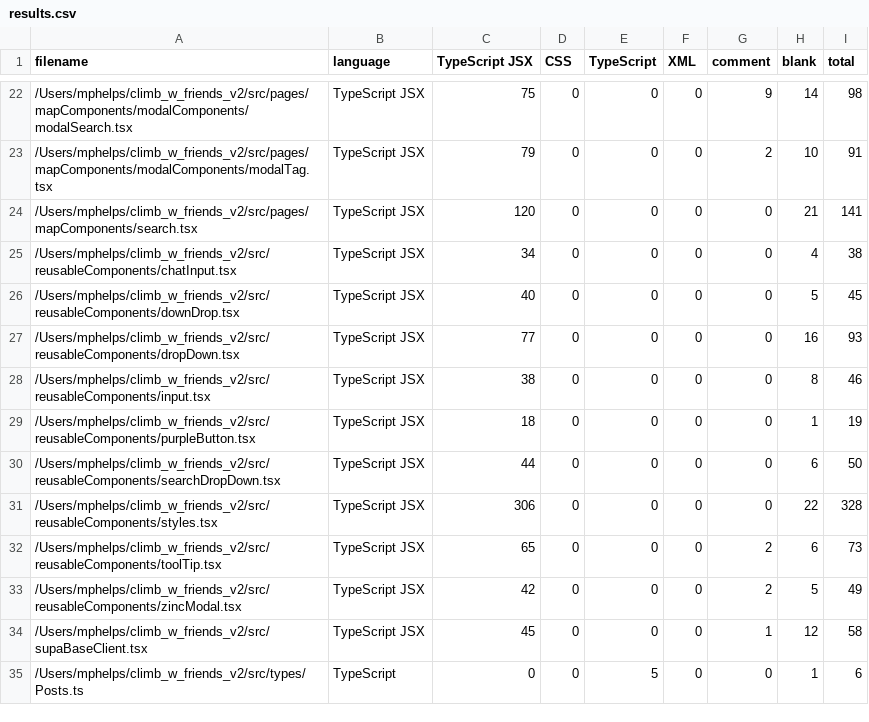
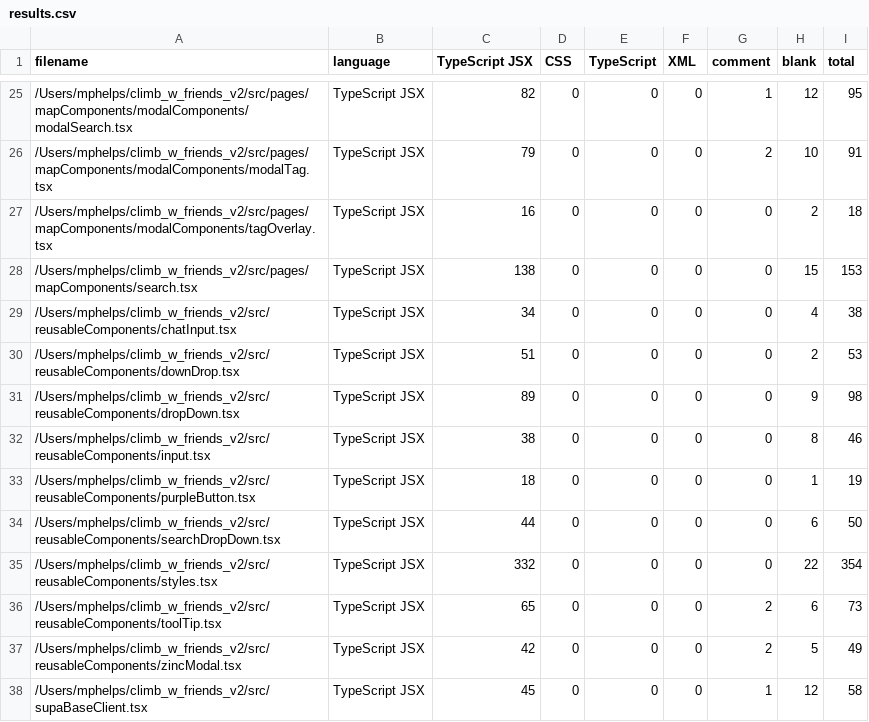
Before and after one commit to SuperMicah585/climb_w_friends_v2, a CSV file: .VSCodeCounter/2024-11-23_21-27-57/results.csv (was .VSCodeCounter/2024-11-13_15-05-58/results.csv), drawn as a sheet; only a part is shown, gaps mark what is left out; the shorter side is filled out with more unchanged rows; the diff covers the shown part only.

Commit message:
added removing/adding self from specific climbs

```diff
--- a/.VSCodeCounter/2024-11-13_15-05-58/results.csv
+++ b/.VSCodeCounter/2024-11-23_21-27-57/results.csv
@@ -22,7 +25,8 @@
-"/Users/mphelps/climb_w_friends_v2/src/pages/mapComponents/modalComponents/modalSearch.tsx", "TypeScript JSX", 75, 0, 0, 0, 9, 14, 98
+"/Users/mphelps/climb_w_friends_v2/src/pages/mapComponents/modalComponents/modalSearch.tsx", "TypeScript JSX", 82, 0, 0, 0, 1, 12, 95
 "/Users/mphelps/climb_w_friends_v2/src/pages/mapComponents/modalComponents/modalTag.tsx", "TypeScript JSX", 79, 0, 0, 0, 2, 10, 91
-"/Users/mphelps/climb_w_friends_v2/src/pages/mapComponents/search.tsx", "TypeScript JSX", 120, 0, 0, 0, 0, 21, 141
+"/Users/mphelps/climb_w_friends_v2/src/pages/mapComponents/modalComponents/tagOverlay.tsx", "TypeScript JSX", 16, 0, 0, 0, 0, 2, 18
+"/Users/mphelps/climb_w_friends_v2/src/pages/mapComponents/search.tsx", "TypeScript JSX", 138, 0, 0, 0, 0, 15, 153
 "/Users/mphelps/climb_w_friends_v2/src/reusableComponents/chatInput.tsx", "TypeScript JSX", 34, 0, 0, 0, 0, 4, 38
-"/Users/mphelps/climb_w_friends_v2/src/reusableComponents/downDrop.tsx", "TypeScript JSX", 40, 0, 0, 0, 0, 5, 45
-"/Users/mphelps/climb_w_friends_v2/src/reusableComponents/dropDown.tsx", "TypeScript JSX", 77, 0, 0, 0, 0, 16, 93
+"/Users/mphelps/climb_w_friends_v2/src/reusableComponents/downDrop.tsx", "TypeScript JSX", 51, 0, 0, 0, 0, 2, 53
+"/Users/mphelps/climb_w_friends_v2/src/reusableComponents/dropDown.tsx", "TypeScript JSX", 89, 0, 0, 0, 0, 9, 98
 "/Users/mphelps/climb_w_friends_v2/src/reusableComponents/input.tsx", "TypeScript JSX", 38, 0, 0, 0, 0, 8, 46
@@ -30,3 +34,3 @@
 "/Users/mphelps/climb_w_friends_v2/src/reusableComponents/searchDropDown.tsx", "TypeScript JSX", 44, 0, 0, 0, 0, 6, 50
-"/Users/mphelps/climb_w_friends_v2/src/reusableComponents/styles.tsx", "TypeScript JSX", 306, 0, 0, 0, 0, 22, 328
+"/Users/mphelps/climb_w_friends_v2/src/reusableComponents/styles.tsx", "TypeScript JSX", 332, 0, 0, 0, 0, 22, 354
 "/Users/mphelps/climb_w_friends_v2/src/reusableComponents/toolTip.tsx", "TypeScript JSX", 65, 0, 0, 0, 2, 6, 73
```
Also changed, not shown: 3 added rows and 31 edited cells elsewhere in this file, 23 other files.
